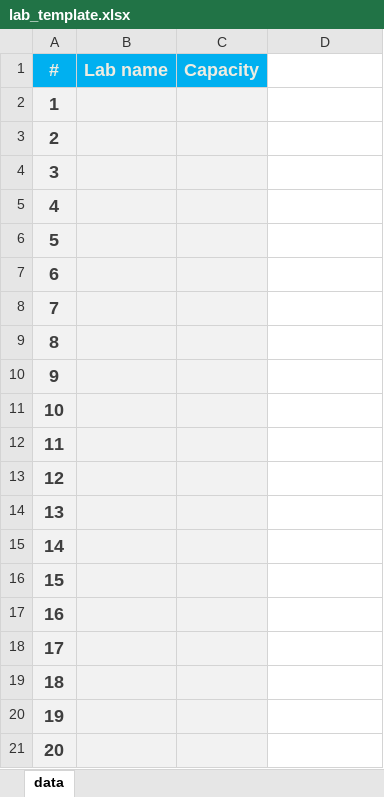
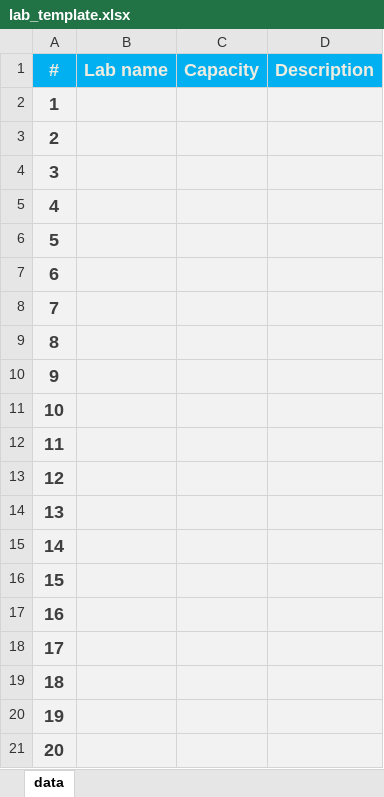
Before and after one commit to peterburgs/lab-management-web-v2, an Excel workbook: src/assets/templates/lab_template.xlsx, sheet data, drawn as a sheet; values as stored, in another font and other column widths than the file's, no borders; the diff names each change by its address in the sheet, - before the commit and + after, or states it on an @@ line.

```diff
--- a/src/assets/templates/lab_template.xlsx (sheet data)
+++ b/src/assets/templates/lab_template.xlsx (sheet data)
-D1: (empty)
+D1: Description
-D1 fill: none
+D1 fill: #00B0F0
-D2:D21 fill: none
+D2:D21 fill: #F2F2F2
```
Also changed, not shown: 53 other files.
